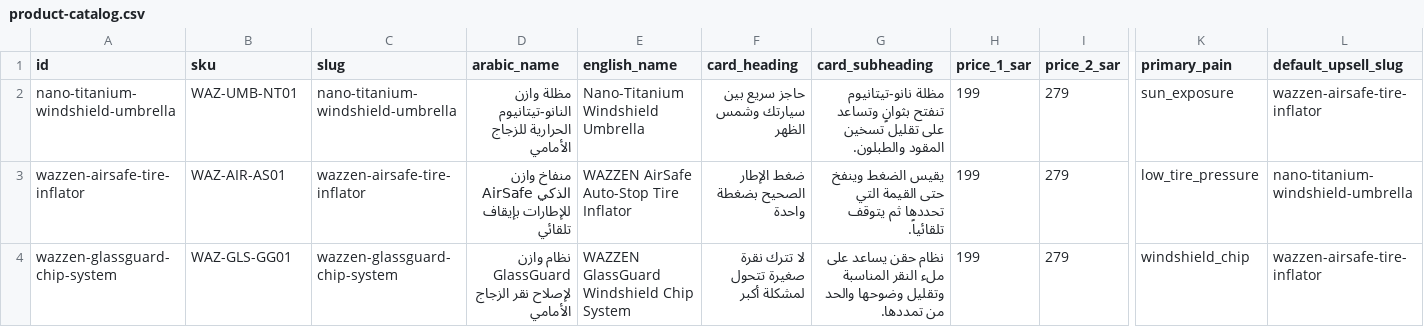
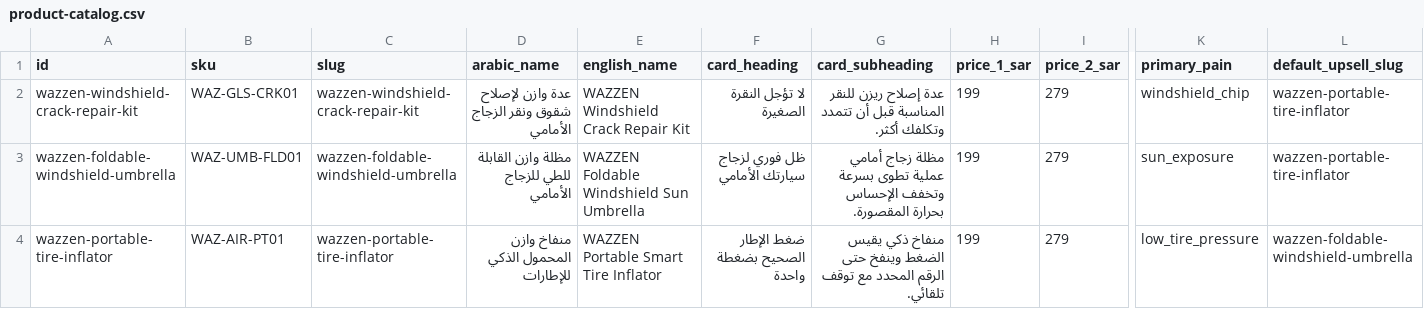
Before and after one commit to ayoubbouhssar94-code/wazzen-store, a CSV file: docs/product-catalog.csv, drawn as a sheet; only a part is shown, gaps mark what is left out; removed rows and columns are numbered as before the commit, all else as after; rows hold the shown columns only; the diff names each change by its address in the sheet, - before the commit and + after, or states it on an @@ line.

Commit message:
update: sync correct arabic product text and images to live site

```diff
--- a/docs/product-catalog.csv
+++ b/docs/product-catalog.csv
+row 2: wazzen-windshield-crack-repair-kit | WAZ-GLS-CRK01 | wazzen-windshield-crack-repair-kit | عدة وازن لإصلاح شقوق ونقر الزجاج الأمامي | WAZZEN Windshield Crack Repair Kit | لا تؤجل النقرة الصغيرة | عدة إصلاح ريزن للنقر المناسبة قبل أن تتمدد وتكلفك أكثر. | 199 | 279 | windshield_chip | wazzen-portable-tire-inflator
-A3 (id): nano-titanium-windshield-umbrella
+A3 (id): wazzen-foldable-windshield-umbrella
-B3 (sku): WAZ-UMB-NT01
+B3 (sku): WAZ-UMB-FLD01
-C3 (slug): nano-titanium-windshield-umbrella
+C3 (slug): wazzen-foldable-windshield-umbrella
-D3 (arabic_name): مظلة وازن النانو-تيتانيوم الحرارية للزجاج الأمامي
+D3 (arabic_name): مظلة وازن القابلة للطي للزجاج الأمامي
-E3 (english_name): Nano-Titanium Windshield Umbrella
+E3 (english_name): WAZZEN Foldable Windshield Sun Umbrella
-F3 (card_heading): حاجز سريع بين سيارتك وشمس الظهر
+F3 (card_heading): ظل فوري لزجاج سيارتك الأمامي
-G3 (card_subheading): مظلة نانو-تيتانيوم تنفتح بثوانٍ وتساعد على تقليل تسخين المقود والطبلون.
+G3 (card_subheading): مظلة زجاج أمامي عملية تطوى بسرعة وتخفف الإحساس بحرارة المقصورة.
-L3 (default_upsell_slug): wazzen-airsafe-tire-inflator
+L3 (default_upsell_slug): wazzen-portable-tire-inflator
-A4 (id): wazzen-airsafe-tire-inflator
+A4 (id): wazzen-portable-tire-inflator
-B4 (sku): WAZ-AIR-AS01
+B4 (sku): WAZ-AIR-PT01
-C4 (slug): wazzen-airsafe-tire-inflator
+C4 (slug): wazzen-portable-tire-inflator
-D4 (arabic_name): منفاخ وازن AirSafe الذكي للإطارات بإيقاف تلقائي
+D4 (arabic_name): منفاخ وازن المحمول الذكي للإطارات
-E4 (english_name): WAZZEN AirSafe Auto-Stop Tire Inflator
+E4 (english_name): WAZZEN Portable Smart Tire Inflator
-G4 (card_subheading): يقيس الضغط وينفخ حتى القيمة التي تحددها ثم يتوقف تلقائياً.
+G4 (card_subheading): منفاخ ذكي يقيس الضغط وينفخ حتى الرقم المحدد مع توقف تلقائي.
-L4 (default_upsell_slug): nano-titanium-windshield-umbrella
+L4 (default_upsell_slug): wazzen-foldable-windshield-umbrella
-row 4: wazzen-glassguard-chip-system | WAZ-GLS-GG01 | wazzen-glassguard-chip-system | نظام وازن GlassGuard لإصلاح نقر الزجاج الأمامي | WAZZEN GlassGuard Windshield Chip System | لا تترك نقرة صغيرة تتحول لمشكلة أكبر | نظام حقن يساعد على ملء النقر المناسبة وتقليل وضوحها والحد من تمددها. | 199 | 279 | windshield_chip | wazzen-airsafe-tire-inflator
```
Also changed, not shown: 12 other files.
